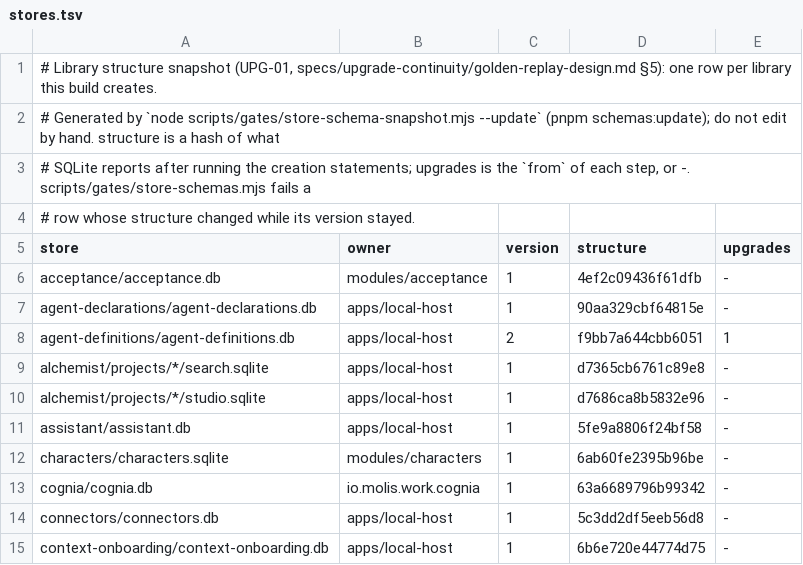
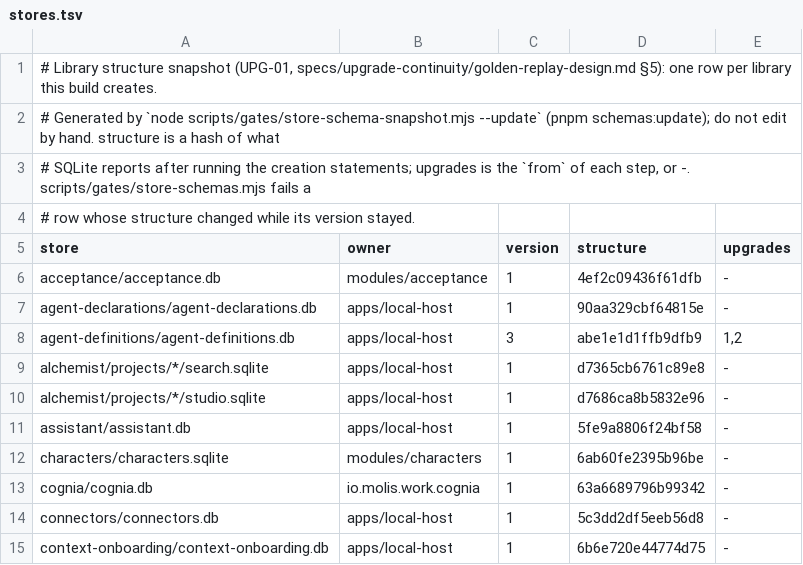
Before and after one commit to molis-ai/molis-work, a TSV file: tooling/gates/schemas/stores.tsv, drawn as a sheet; only a part is shown.

```diff
--- a/tooling/gates/schemas/stores.tsv
+++ b/tooling/gates/schemas/stores.tsv
@@ -7,3 +7,3 @@ acceptance/acceptance.db	modules/acceptance	1	4ef2c09436f61dfb	-
 agent-declarations/agent-declarations.db	apps/local-host	1	90aa329cbf64815e	-
-agent-definitions/agent-definitions.db	apps/local-host	2	f9bb7a644cbb6051	1
+agent-definitions/agent-definitions.db	apps/local-host	3	abe1e1d1ffb9dfb9	1,2
 alchemist/projects/*/search.sqlite	apps/local-host	1	d7365cb6761c89e8	-
```
Also changed, not shown: tooling/gates/actions/host-actions.tsv, 24 other files.
